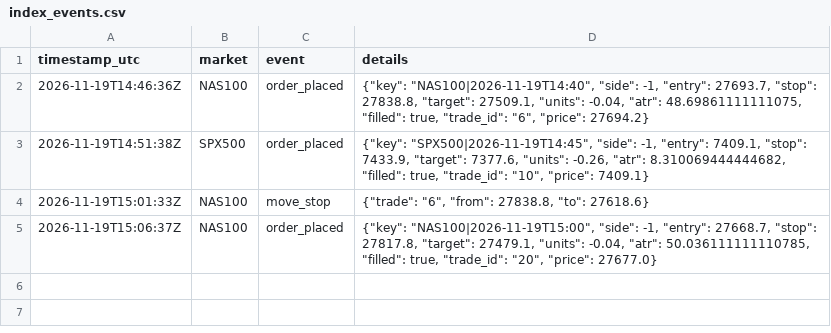
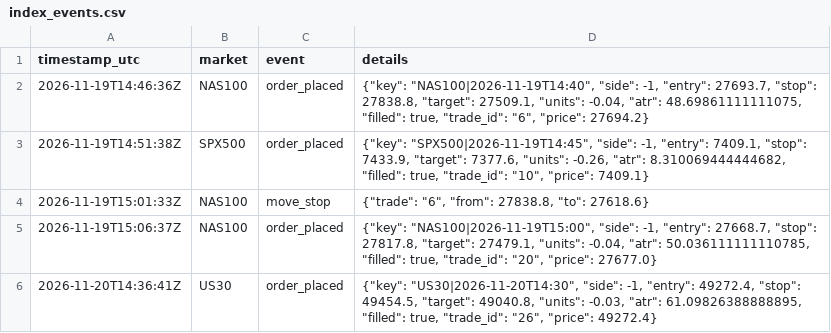
Before and after one commit to joemoney888/index, a CSV file: logs/index_events.csv, drawn as a sheet; the diff names each change by its address in the sheet, - before the commit and + after, or states it on an @@ line.

Commit message:
index run 2026-11-20T14:36:41Z

```diff
--- a/logs/index_events.csv
+++ b/logs/index_events.csv
+row 6: 2026-11-20T14:36:41Z | US30 | order_placed | {"key": "US30|2026-11-20T14:30", "side": -1, "entry": 49272.4, "stop": 49454.5, "target": 49040.8, "units": -0.03, "atr": 61.09826388888895, "filled": true, "trade_id": "26", "price": 49272.4}
```
